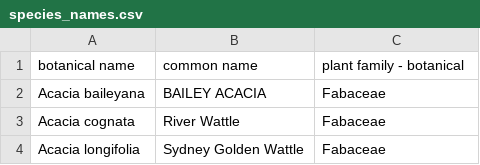
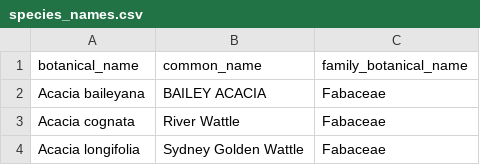
Before and after one commit to Public-Tree-Map/public-tree-map, a CSV file: species_names.csv, drawn as a sheet; only a part is shown.

Commit message:
Update species_names.csv

```diff
--- a/species_names.csv
+++ b/species_names.csv
@@ -1,2 +1,2 @@
-botanical name,common name,plant family - botanical
+botanical_name,common_name,family_botanical_name
 Acacia baileyana,BAILEY ACACIA,Fabaceae
```
